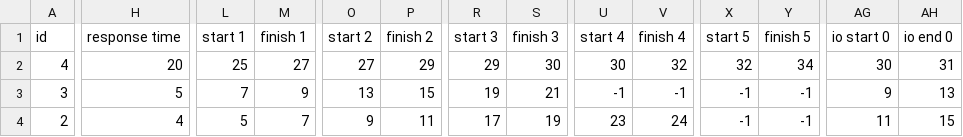
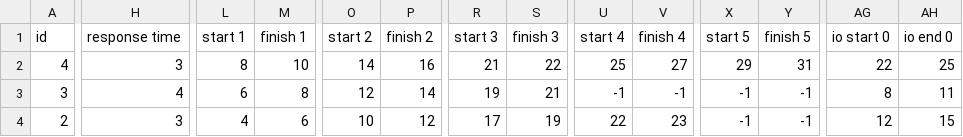
Before and after one commit to mattjax16/CS337-Operating-Systems, a CSV file: Projects/Proj2/data/Combined_Data/All_RR_Q2_test_results.csv, drawn as a sheet; only a part is shown, gaps mark what is left out; the diff covers the shown part only; the diff names each change by its address in the sheet, - before the commit and + after, or states it on an @@ line.

```diff
--- a/Projects/Proj2/data/Combined_Data/All_RR_Q2_test_results.csv
+++ b/Projects/Proj2/data/Combined_Data/All_RR_Q2_test_results.csv
-H2 (response time): 20
+H2 (response time): 3
-L2 (start 1): 25
+L2 (start 1): 8
-M2 (finish 1): 27
+M2 (finish 1): 10
-O2 (start 2): 27
+O2 (start 2): 14
-P2 (finish 2): 29
+P2 (finish 2): 16
-R2 (start 3): 29
+R2 (start 3): 21
-S2 (finish 3): 30
+S2 (finish 3): 22
-U2 (start 4): 30
+U2 (start 4): 25
-V2 (finish 4): 32
+V2 (finish 4): 27
-X2 (start 5): 32
+X2 (start 5): 29
-Y2 (finish 5): 34
+Y2 (finish 5): 31
-AG2 (io start 0): 30
+AG2 (io start 0): 22
-AH2 (io end 0): 31
+AH2 (io end 0): 25
-H3 (response time): 5
+H3 (response time): 4
-L3 (start 1): 7
+L3 (start 1): 6
-M3 (finish 1): 9
+M3 (finish 1): 8
-O3 (start 2): 13
+O3 (start 2): 12
-P3 (finish 2): 15
+P3 (finish 2): 14
-AG3 (io start 0): 9
+AG3 (io start 0): 8
-AH3 (io end 0): 13
+AH3 (io end 0): 11
-H4 (response time): 4
+H4 (response time): 3
-L4 (start 1): 5
+L4 (start 1): 4
-M4 (finish 1): 7
+M4 (finish 1): 6
-O4 (start 2): 9
+O4 (start 2): 10
-P4 (finish 2): 11
+P4 (finish 2): 12
-U4 (start 4): 23
+U4 (start 4): 22
-V4 (finish 4): 24
+V4 (finish 4): 23
-AG4 (io start 0): 11
+AG4 (io start 0): 12
```
Also changed, not shown: 18 edited cells elsewhere in this file, Projects/Proj2/data/CPU_Data/CPU_RR_Q2_test_results.csv, Projects/Proj2/data/Combined_Data/All_RR_Q2_unfair_results.csv, 6 other files.
